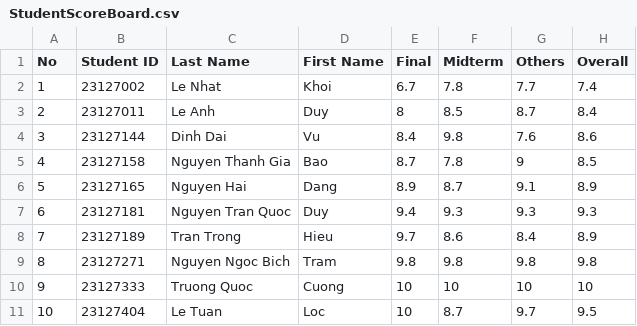
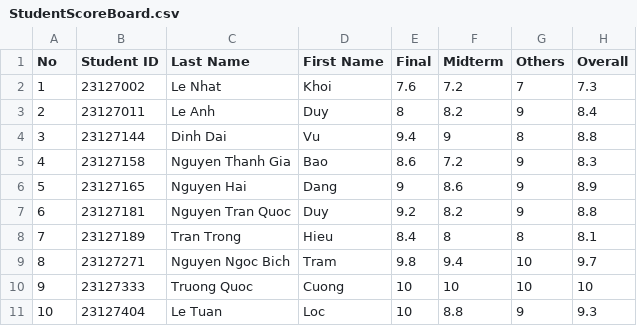
Before and after one commit to TQC0103/CourseManagingSystemGroup12, a CSV file: Database/SchoolYear/2023-2024/Semester1/CSC00004/23CLC03/StudentScoreBoard.csv, drawn as a sheet.

```diff
--- a/Database/SchoolYear/2023-2024/Semester1/CSC00004/23CLC03/StudentScoreBoard.csv
+++ b/Database/SchoolYear/2023-2024/Semester1/CSC00004/23CLC03/StudentScoreBoard.csv
@@ -1,11 +1,11 @@
 No,Student ID,Last Name,First Name,Final,Midterm,Others,Overall
-1,23127002,Le Nhat,Khoi,6.7,7.8,7.7,7.4
-2,23127011,Le Anh,Duy,8,8.5,8.7,8.4
-3,23127144,Dinh Dai,Vu,8.4,9.8,7.6,8.6
-4,23127158,Nguyen Thanh Gia,Bao,8.7,7.8,9,8.5
-5,23127165,Nguyen Hai,Dang,8.9,8.7,9.1,8.9
-6,23127181,Nguyen Tran Quoc,Duy,9.4,9.3,9.3,9.3
-7,23127189,Tran Trong,Hieu,9.7,8.6,8.4,8.9
-8,23127271,Nguyen Ngoc Bich,Tram,9.8,9.8,9.8,9.8
+1,23127002,Le Nhat,Khoi,7.6,7.2,7,7.3
+2,23127011,Le Anh,Duy,8,8.2,9,8.4
+3,23127144,Dinh Dai,Vu,9.4,9,8,8.8
+4,23127158,Nguyen Thanh Gia,Bao,8.6,7.2,9,8.3
+5,23127165,Nguyen Hai,Dang,9,8.6,9,8.9
+6,23127181,Nguyen Tran Quoc,Duy,9.2,8.2,9,8.8
+7,23127189,Tran Trong,Hieu,8.4,8,8,8.1
+8,23127271,Nguyen Ngoc Bich,Tram,9.8,9.4,10,9.7
 9,23127333,Truong Quoc,Cuong,10,10,10,10
-10,23127404,Le Tuan,Loc,10,8.7,9.7,9.5
+10,23127404,Le Tuan,Loc,10,8.8,9,9.3
```
Also changed, not shown: Database/SchoolYear/2023-2024/Semester1/CSC10001/23CLC03/StudentScoreBoard.csv, Database/SchoolYear/2023-2024/Semester1/CSC10121/23CLC03/StudentScoreBoard.csv, 1 other file.
